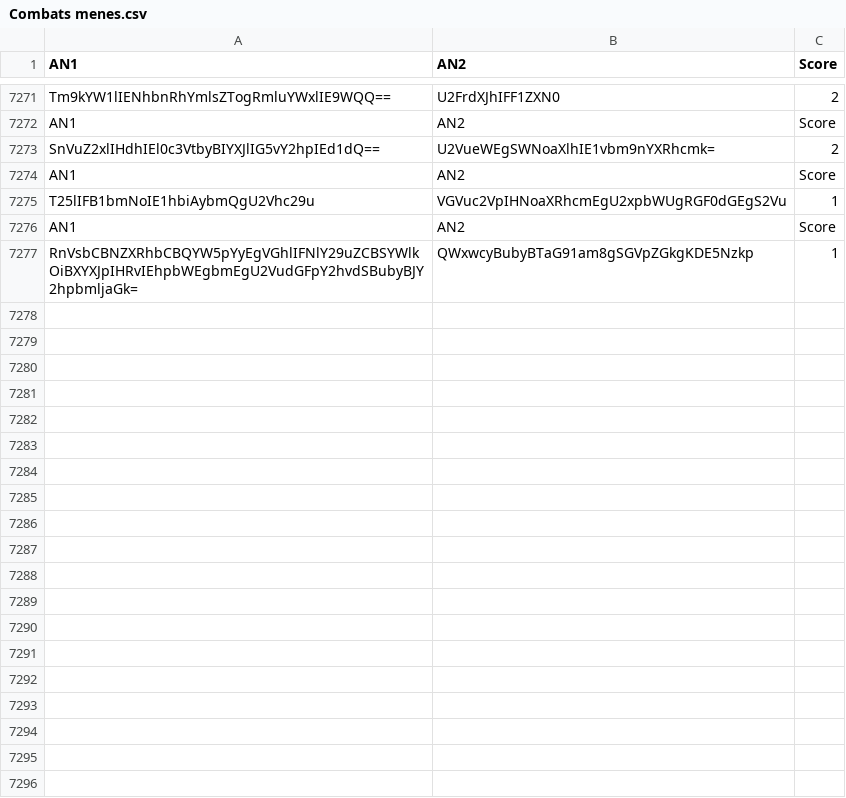
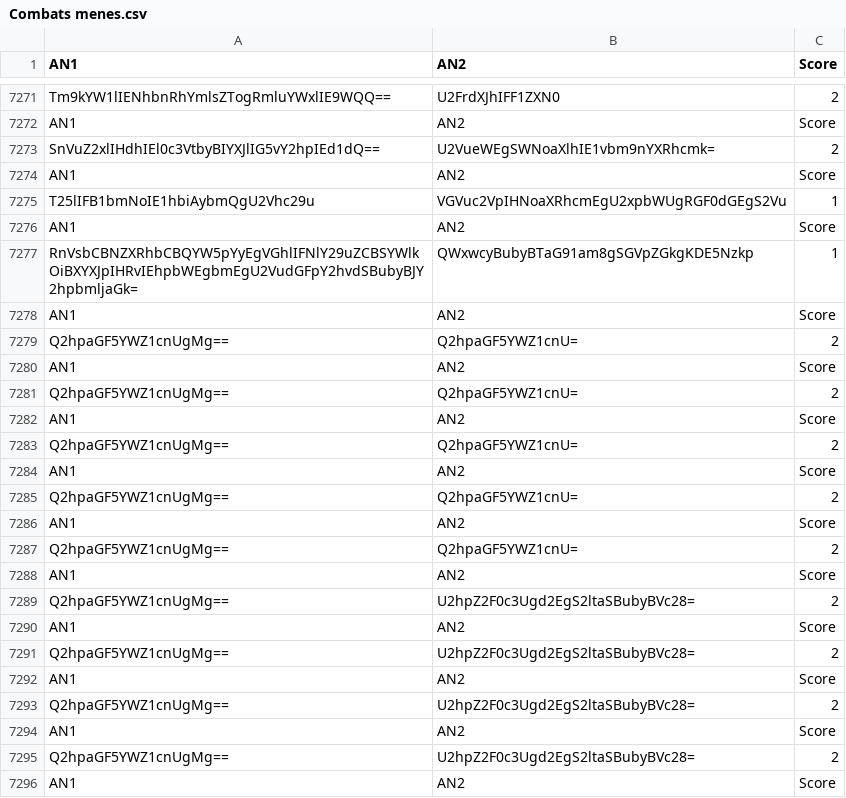
Before and after one commit to Reinaldodos/Anime, a CSV file: anidb jugement comparatif/Combats menes.csv, drawn as a sheet; only a part is shown, gaps mark what is left out; the diff covers the shown part only.

Commit message:
Chihayafuru 2

```diff
--- a/anidb jugement comparatif/Combats menes.csv
+++ b/anidb jugement comparatif/Combats menes.csv
@@ -7277 +7277,20 @@ AN1|AN2|Score
 RnVsbCBNZXRhbCBQYW5pYyEgVGhlIFNlY29uZCBSYWlkOiBXYXJpIHRvIEhpbWEgbmEgU2VudGFpY2hvdSBubyBJY2hpbmljaGk=|QWxwcyBubyBTaG91am8gSGVpZGkgKDE5Nzkp|1
+AN1|AN2|Score
+Q2hpaGF5YWZ1cnUgMg==|Q2hpaGF5YWZ1cnU=|2
+AN1|AN2|Score
+Q2hpaGF5YWZ1cnUgMg==|Q2hpaGF5YWZ1cnU=|2
+AN1|AN2|Score
+Q2hpaGF5YWZ1cnUgMg==|Q2hpaGF5YWZ1cnU=|2
+AN1|AN2|Score
+Q2hpaGF5YWZ1cnUgMg==|Q2hpaGF5YWZ1cnU=|2
+AN1|AN2|Score
+Q2hpaGF5YWZ1cnUgMg==|Q2hpaGF5YWZ1cnU=|2
+AN1|AN2|Score
+Q2hpaGF5YWZ1cnUgMg==|U2hpZ2F0c3Ugd2EgS2ltaSBubyBVc28=|2
+AN1|AN2|Score
+Q2hpaGF5YWZ1cnUgMg==|U2hpZ2F0c3Ugd2EgS2ltaSBubyBVc28=|2
+AN1|AN2|Score
+Q2hpaGF5YWZ1cnUgMg==|U2hpZ2F0c3Ugd2EgS2ltaSBubyBVc28=|2
+AN1|AN2|Score
+Q2hpaGF5YWZ1cnUgMg==|U2hpZ2F0c3Ugd2EgS2ltaSBubyBVc28=|2
+AN1|AN2|Score
```
Also changed, not shown: 41 added rows elsewhere in this file.
